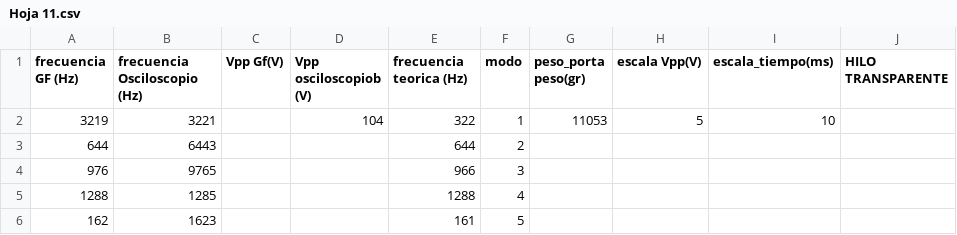
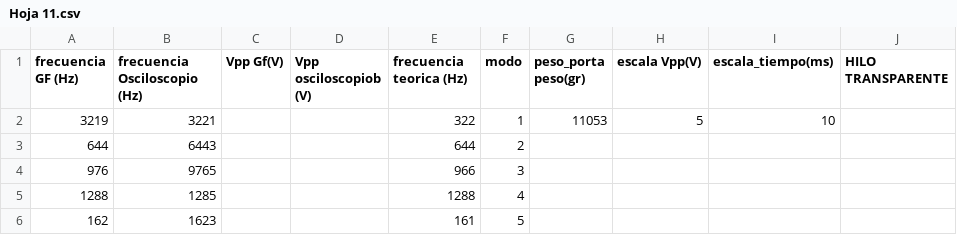
Before and after one commit to juanqwerty773/labo-2, a CSV file: clase5/sheets/Hoja 11.csv, drawn as a sheet.

Commit message:
Subir clase5/sheets/Hoja 11.csv desde Google Sheets

```diff
--- a/clase5/sheets/Hoja 11.csv
+++ b/clase5/sheets/Hoja 11.csv
@@ -1,3 +1,3 @@
 frecuencia GF (Hz),frecuencia Osciloscopio (Hz),Vpp Gf(V),Vpp osciloscopiob (V),frecuencia teorica (Hz),modo,peso_porta peso(gr),escala Vpp(V),escala_tiempo(ms),HILO TRANSPARENTE
-3219,3221,,104,322,1,11053,5,10,
+3219,3221,,,322,1,11053,5,10,
 644,6443,,,644,2,,,,
```
